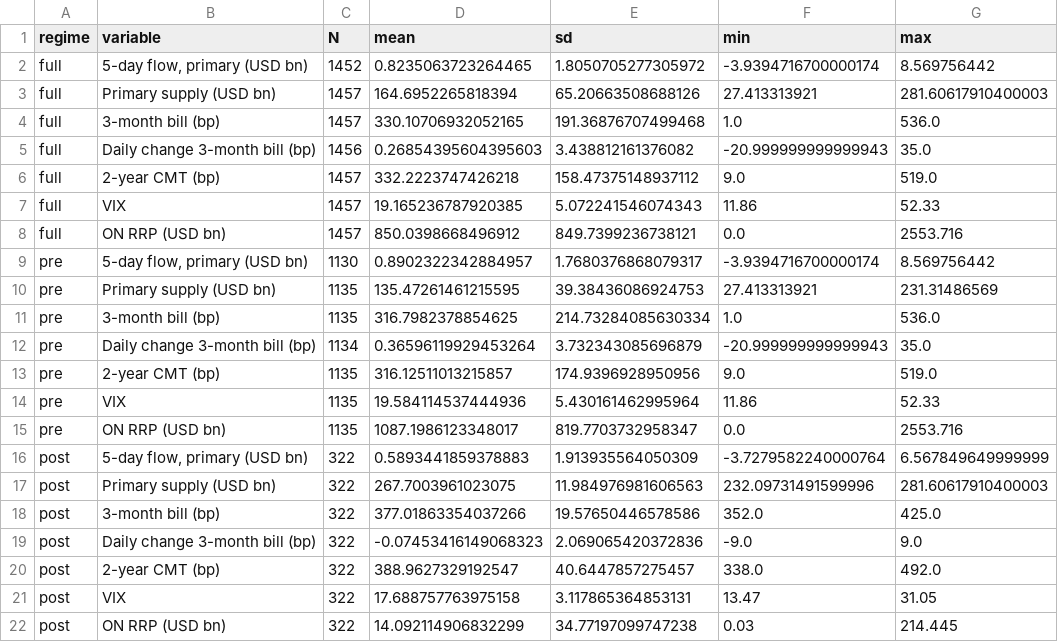
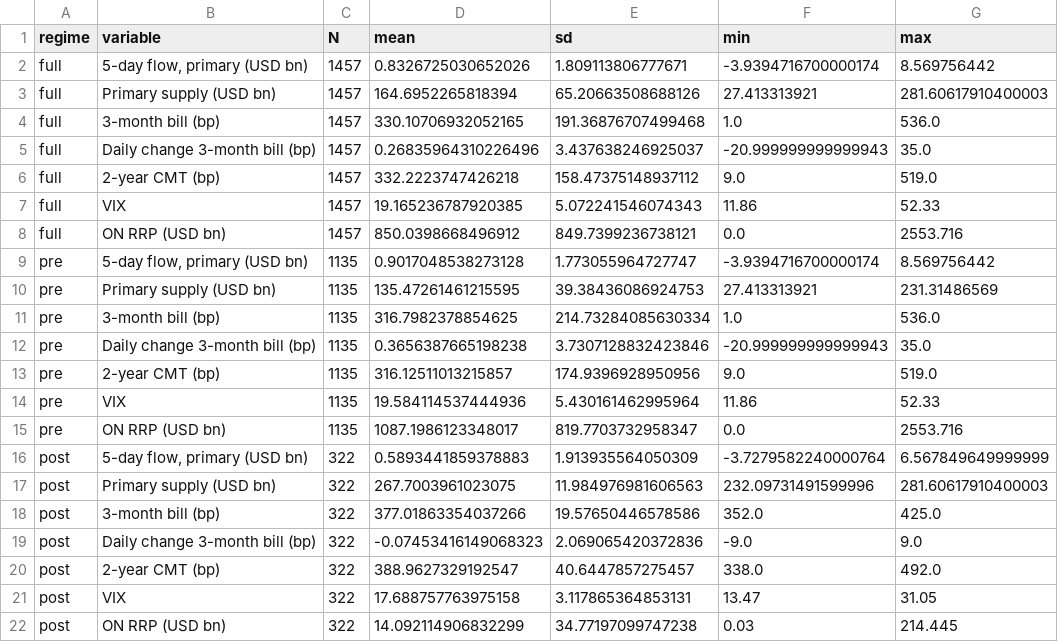
Before and after one commit to thanatchon36/stablecoin-tbills-genius-act, a CSV file: output/tables/summary_stats.csv, drawn as a sheet.

```diff
--- a/output/tables/summary_stats.csv
+++ b/output/tables/summary_stats.csv
@@ -1,6 +1,6 @@
 regime,variable,N,mean,sd,min,max
-full,"5-day flow, primary (USD bn)",1452,0.8235063723264465,1.8050705277305972,-3.9394716700000174,8.569756442
+full,"5-day flow, primary (USD bn)",1457,0.8326725030652026,1.809113806777671,-3.9394716700000174,8.569756442
 full,Primary supply (USD bn),1457,164.6952265818394,65.20663508688126,27.413313921,281.60617910400003
 full,3-month bill (bp),1457,330.10706932052165,191.36876707499468,1.0,536.0
-full,Daily change 3-month bill (bp),1456,0.26854395604395603,3.438812161376082,-20.999999999999943,35.0
+full,Daily change 3-month bill (bp),1457,0.26835964310226496,3.437638246925037,-20.999999999999943,35.0
 full,2-year CMT (bp),1457,332.2223747426218,158.47375148937112,9.0,519.0
@@ -8,6 +8,6 @@ full,VIX,1457,19.165236787920385,5.072241546074343,11.86,52.33
 full,ON RRP (USD bn),1457,850.0398668496912,849.7399236738121,0.0,2553.716
-pre,"5-day flow, primary (USD bn)",1130,0.8902322342884957,1.7680376868079317,-3.9394716700000174,8.569756442
+pre,"5-day flow, primary (USD bn)",1135,0.9017048538273128,1.773055964727747,-3.9394716700000174,8.569756442
 pre,Primary supply (USD bn),1135,135.47261461215595,39.38436086924753,27.413313921,231.31486569
 pre,3-month bill (bp),1135,316.7982378854625,214.73284085630334,1.0,536.0
-pre,Daily change 3-month bill (bp),1134,0.36596119929453264,3.732343085696879,-20.999999999999943,35.0
+pre,Daily change 3-month bill (bp),1135,0.3656387665198238,3.7307128832423846,-20.999999999999943,35.0
 pre,2-year CMT (bp),1135,316.12511013215857,174.9396928950956,9.0,519.0
```
Also changed, not shown: 9 other files.
